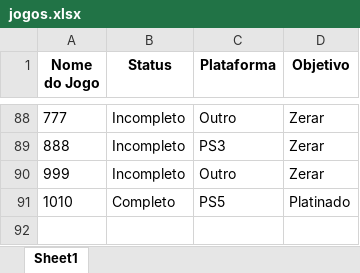
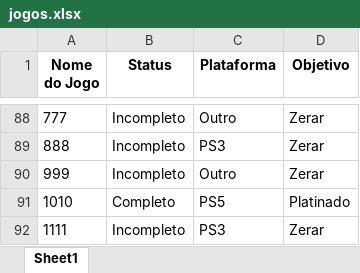
Before and after one commit to viniciuszile/Jogos, an Excel workbook: jogos.xlsx, sheet Sheet1, drawn as a sheet; only a part is shown, gaps mark what is left out; values as stored, in another font and other column widths than the file's, no borders; the diff names each change by its address in the sheet, - before the commit and + after, or states it on an @@ line.

Commit message:
Add files via upload

```diff
--- a/jogos.xlsx (sheet Sheet1)
+++ b/jogos.xlsx (sheet Sheet1)
+row 92: 1111 | Incompleto | PS3 | Zerar
```
